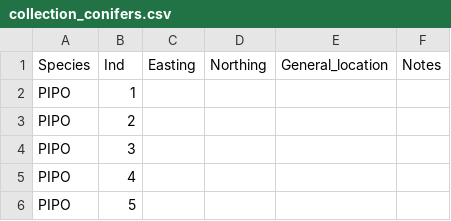
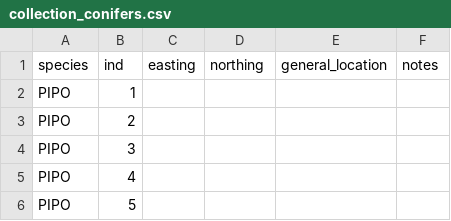
Before and after one commit to lisamr/competency, a CSV file: data_sheets2019/collection_conifers.csv (was data_sheets/collection_conifers.csv), drawn as a sheet; only a part is shown.

```diff
--- a/data_sheets/collection_conifers.csv
+++ b/data_sheets2019/collection_conifers.csv
@@ -1,2 +1,2 @@
-"Species","Ind","Easting","Northing","General_location","Notes"
+"species","ind","easting","northing","general_location","notes"
 "PIPO",1,,,,
```
Also changed, not shown: 7 other files.
